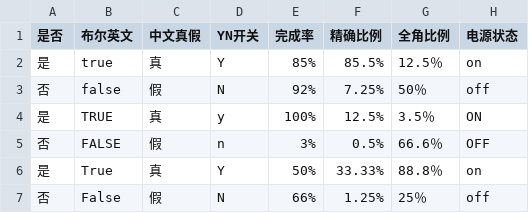
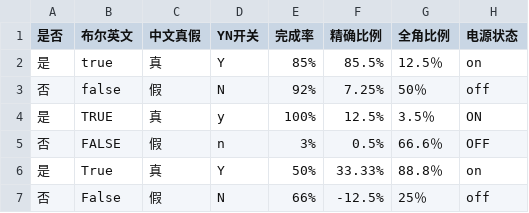
Before and after one commit to gookeryoung/cndb, a CSV file: examples/datasets/工作区-低质量数据/18-布尔与百分比.csv, drawn as a sheet.

Commit message:
feat: 解决导入识别遗留事项，multiselect 列表识别与负百分比落库
multiselect：字符串值按统一分隔符集（, ， ; ； 、）拆分存储，validate/options 预填充/推断层三处共用；analyze_csv_columns 新增列表列提升（在 select 提升前，含段数/段长/复用率守卫），三处建表入口 options 分支扩展；percentage：%-后缀为显式意图不再受 0~1 值域限制（-12.5% → -0.125、200% → 2.0），裸数字保留 0~1 防护并排除 NaN/inf；矩阵新增组 45-48 与端到端用例，18 号数据集补负百分比样本，隔离目录真实 seed 复验通过

```diff
--- a/examples/datasets/工作区-低质量数据/18-布尔与百分比.csv
+++ b/examples/datasets/工作区-低质量数据/18-布尔与百分比.csv
@@ -6,2 +6,2 @@
 是,True,真,Y,50%,33.33%,88.8％,on
-否,False,假,N,66%,1.25%,25％,off
+否,False,假,N,66%,-12.5%,25％,off
```
Also changed, not shown: 5 other files.
